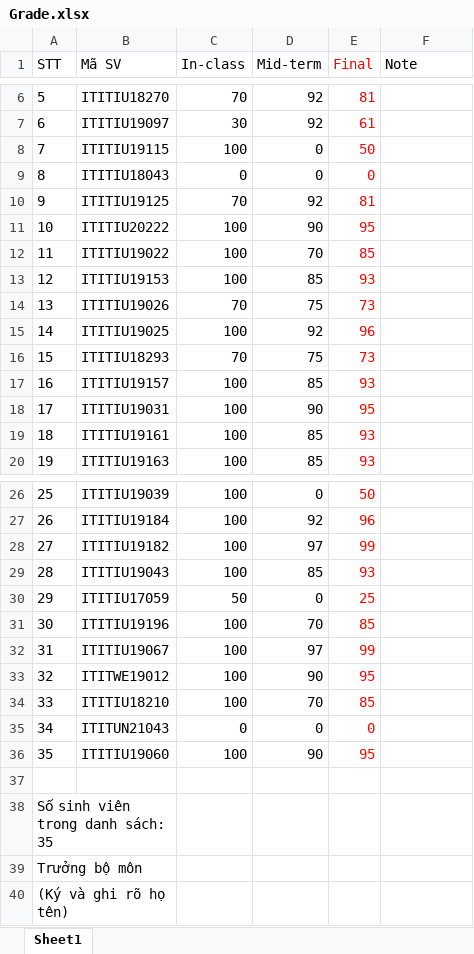
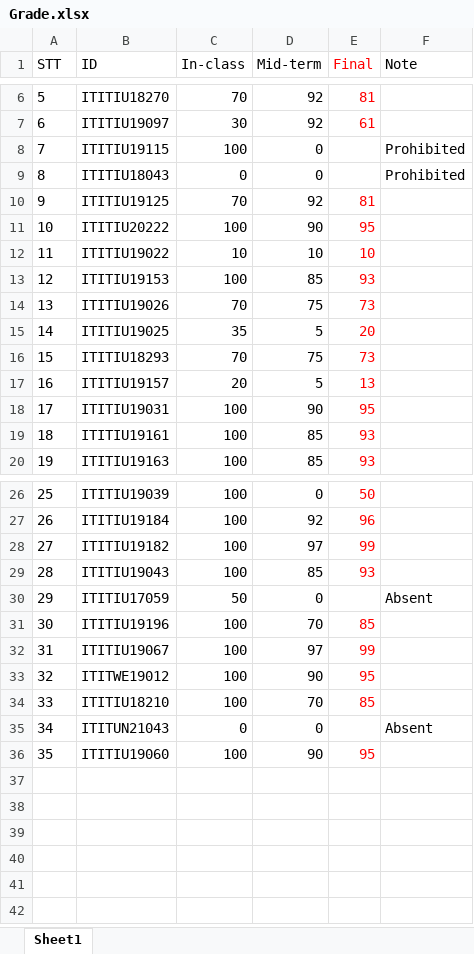
Before and after one commit to minhan608/Thesis, an Excel workbook: libapi/src/main/resources/excel/Grade.xlsx, sheet Sheet1, drawn as a sheet; only a part is shown, gaps mark what is left out; values as stored, in another font and other column widths than the file's, no borders; the diff names each change by its address in the sheet, - before the commit and + after, or states it on an @@ line.

```diff
--- a/libapi/src/main/resources/excel/Grade.xlsx (sheet Sheet1)
+++ b/libapi/src/main/resources/excel/Grade.xlsx (sheet Sheet1)
-B1: Mã SV
+B1: ID
-E8 (Final): 50
+E8 (Final): (empty)
-F8:F9 (Note): (empty)
+F8:F9 (Note): Prohibited
-E9 (Final): 0
+E9 (Final): (empty)
-C12 (In-class): 100
+C12 (In-class): 10
-D12 (Mid-term): 70
+D12 (Mid-term): 10
-E12 (Final): 85
+E12 (Final): 10
-C15 (In-class): 100
+C15 (In-class): 35
-D15 (Mid-term): 92
+D15 (Mid-term): 5
-E15 (Final): 96
+E15 (Final): 20
-C17 (In-class): 100
+C17 (In-class): 20
-D17 (Mid-term): 85
+D17 (Mid-term): 5
-E17 (Final): 93
+E17 (Final): 13
-E30 (Final): 25
+E30 (Final): (empty)
-F30 (Note): (empty)
+F30 (Note): Absent
-E35 (Final): 0
+E35 (Final): (empty)
-F35 (Note): (empty)
+F35 (Note): Absent
-row 37: (empty)
-row 38: Số sinh viên trong danh sách: 35
-row 39: Trưởng bộ môn
-row 40: (Ký và ghi rõ họ tên)
```
Also changed, not shown: libapi/src/main/resources/excel/StudentRecord.xlsx, 28 other files.
